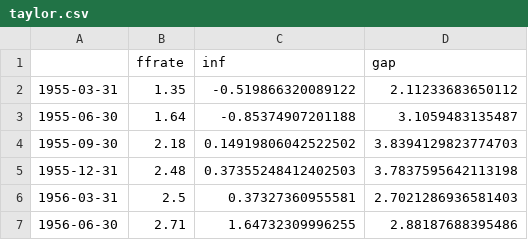
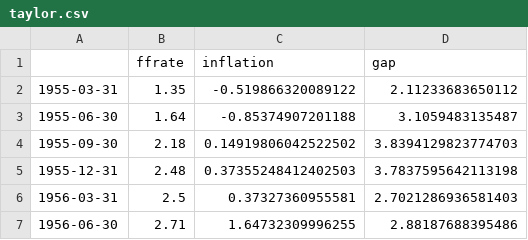
Before and after one commit to alexandria-toolbox/alexandria-python, a CSV file: alexandria/datasets/taylor.csv, drawn as a sheet; only a part is shown.

```diff
--- a/alexandria/datasets/taylor.csv
+++ b/alexandria/datasets/taylor.csv
@@ -1,2 +1,2 @@
-,ffrate,inf,gap
+,ffrate,inflation,gap
 1955-03-31,1.35,-0.519866320089122,2.11233683650112
```
Also changed, not shown: 55 other files.
